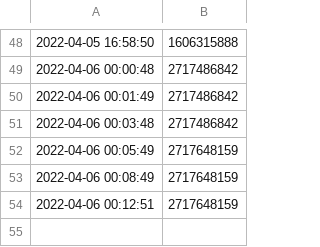
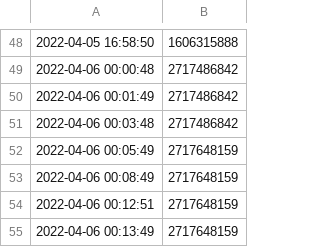
Before and after one commit to starterra/snapshots, a CSV file: fees_to_burn/STT_TOKEN_2022_Apr.csv, drawn as a sheet; only a part is shown, gaps mark what is left out; the diff names each change by its address in the sheet, - before the commit and + after, or states it on an @@ line.

Commit message:
Adding datafile from 2022-04-06 00:14:01

```diff
--- a/fees_to_burn/STT_TOKEN_2022_Apr.csv
+++ b/fees_to_burn/STT_TOKEN_2022_Apr.csv
+row 55: 2022-04-06 00:13:49 | 2717648159
```
